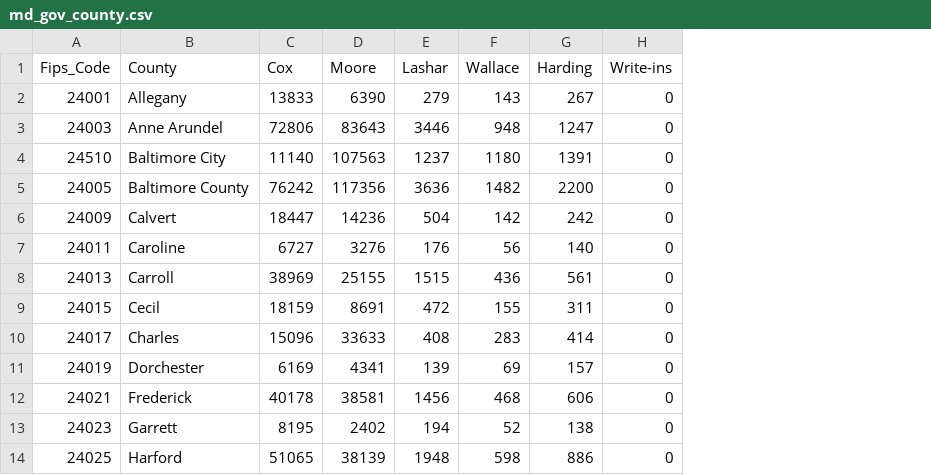
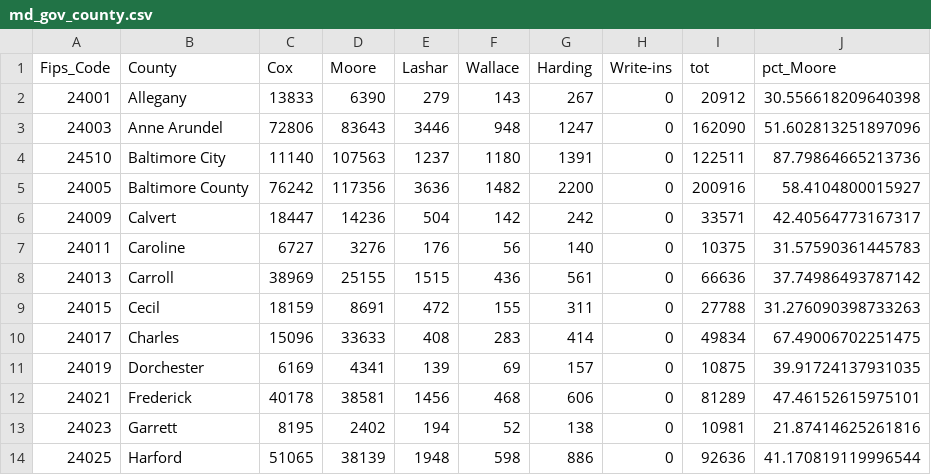
Before and after one commit to s-vargas/data_journalism_2024_fall, a CSV file: pre_labs/pre_lab_09/data/md_gov_county.csv, drawn as a sheet; only a part is shown; the diff names each change by its address in the sheet, - before the commit and + after, or states it on an @@ line.

```diff
--- a/pre_labs/pre_lab_09/data/md_gov_county.csv
+++ b/pre_labs/pre_lab_09/data/md_gov_county.csv
+column I (tot), rows 2-14: 20912 | 162090 | 122511 | 200916 | 33571 | 10375 | 66636 | 27788 | 49834 | 10875 | 81289 | 10981 | 92636
+column J (pct_Moore), rows 2-14: 30.556618209640398 | 51.602813251897096 | 87.79864665213736 | 58.4104800015927 | 42.40564773167317 | 31.57590361445783 | 37.74986493787142 | 31.276090398733263 | 67.49006702251475 | 39.91724137931035 | 47.46152615975101 | 21.87414625261816 | 41.170819119996544
```
Also changed, not shown: 1 other file.
